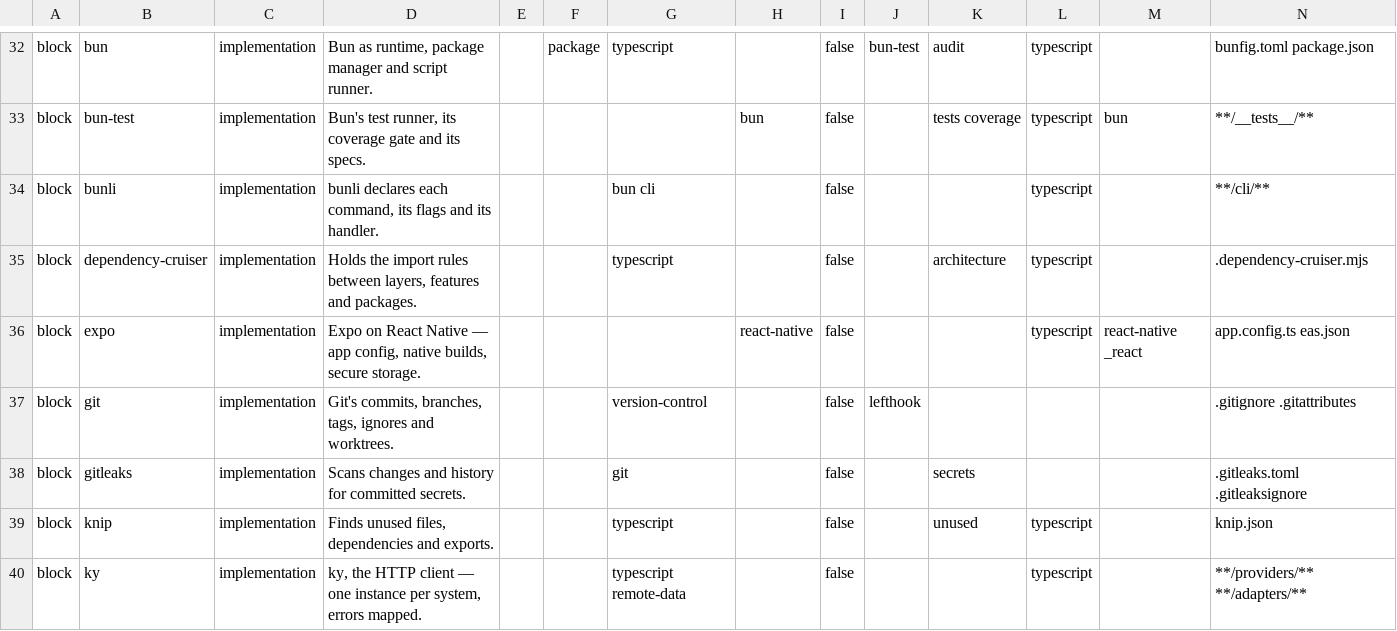
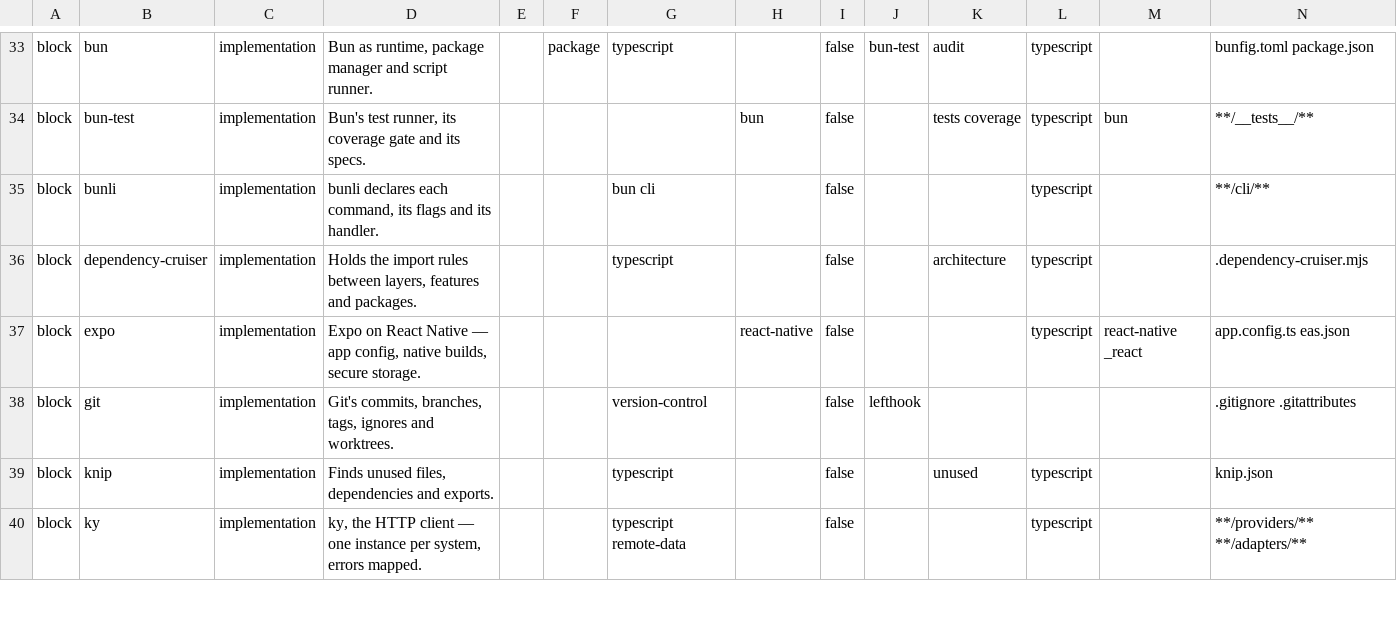
Before and after one commit to droneey/constitution, a TSV file: digests/index.tsv, drawn as a sheet; only a part is shown, gaps mark what is left out; removed rows and columns are numbered as before the commit, all else as after; the diff covers the shown part only; the diff names each change by its address in the sheet, - before the commit and + after, or states it on an @@ line.

Commit message:
feat: Hold secrets with betterleaks (#108)

```diff
--- a/digests/index.tsv
+++ b/digests/index.tsv
-row 38: block | gitleaks | implementation | Scans changes and history for committed secrets. |  |  | git |  | false |  | secrets |  |  | .gitleaks.toml .gitleaksignore
```
Also changed, not shown: 5 added rows, 4 removed rows and 3 edited cells elsewhere in this file, 8 other files.
